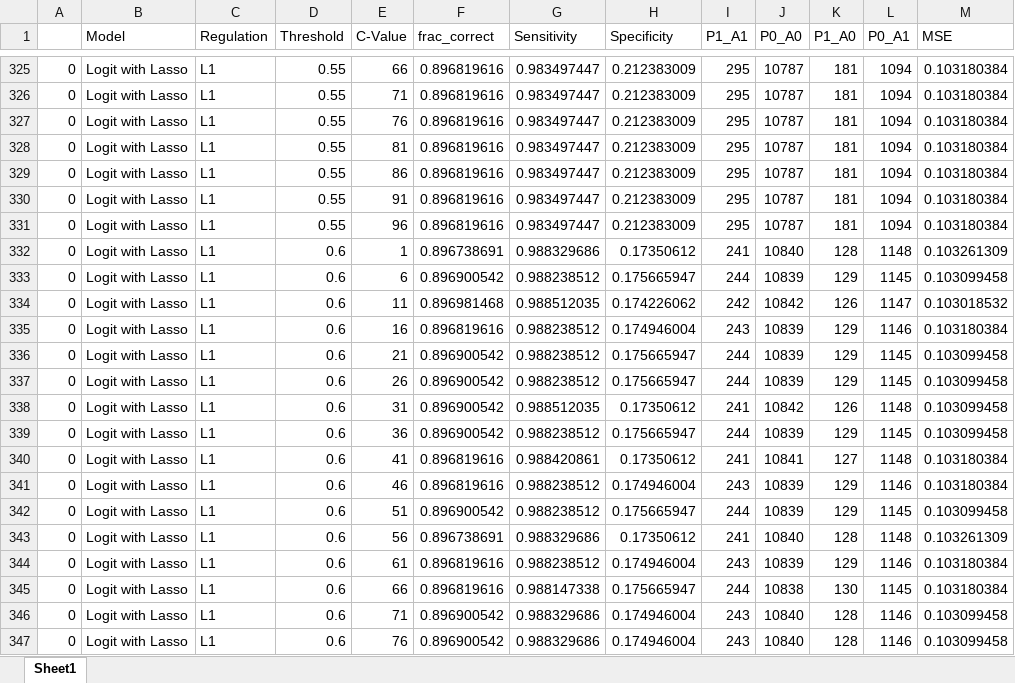
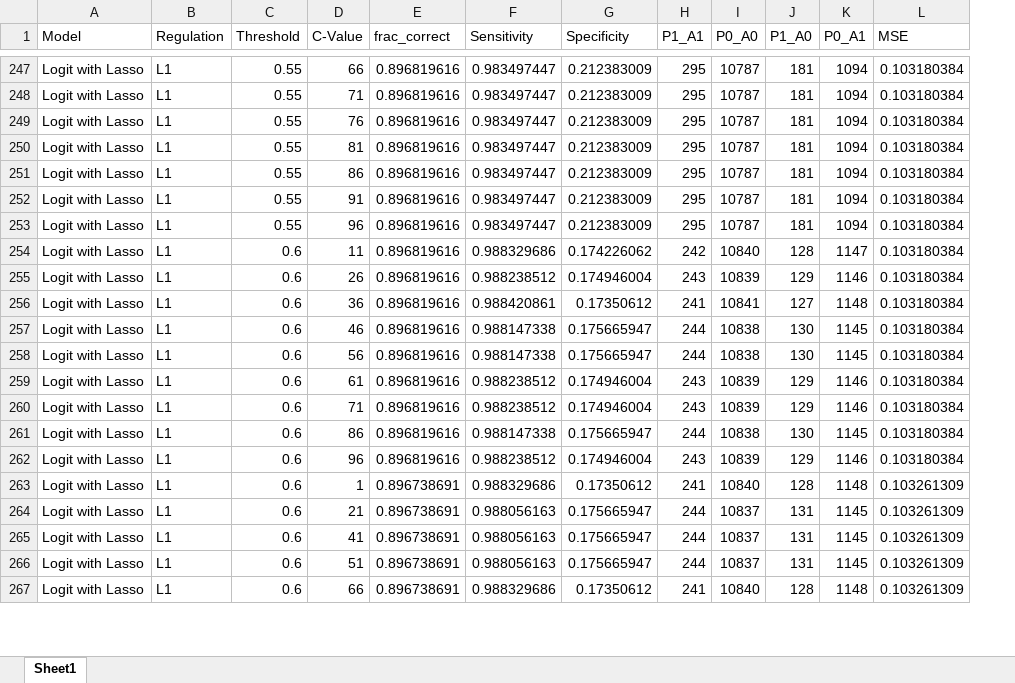
Before and after one commit to Liomat97/AQM-UCI-Machine-Learning, an Excel workbook: Main_results.xlsx, sheet Sheet1, drawn as a sheet; only a part is shown, gaps mark what is left out; values as stored, in another font and other column widths than the file's, no cell formats; removed rows and columns are numbered as before the commit, all else as after; the diff covers the shown part only; the diff names each change by its address in the sheet, - before the commit and + after, or states it on an @@ line.

```diff
--- a/Main_results.xlsx (sheet Sheet1)
+++ b/Main_results.xlsx (sheet Sheet1)
-column A, rows 325-332: all 0; rows 336-337: 0 | 0; rows 342-343: 0 | 0
+row 254: Logit with Lasso | L1 | 0.6 | 11 | 0.896819616 | 0.988329686 | 0.174226062 | 242 | 10840 | 128 | 1147 | 0.103180384
+row 255: Logit with Lasso | L1 | 0.6 | 26 | 0.896819616 | 0.988238512 | 0.174946004 | 243 | 10839 | 129 | 1146 | 0.103180384
+row 256: Logit with Lasso | L1 | 0.6 | 36 | 0.896819616 | 0.988420861 | 0.17350612 | 241 | 10841 | 127 | 1148 | 0.103180384
+row 257: Logit with Lasso | L1 | 0.6 | 46 | 0.896819616 | 0.988147338 | 0.175665947 | 244 | 10838 | 130 | 1145 | 0.103180384
+row 258: Logit with Lasso | L1 | 0.6 | 56 | 0.896819616 | 0.988147338 | 0.175665947 | 244 | 10838 | 130 | 1145 | 0.103180384
@@ row 344 moved to row 259: Logit with Lasso @@
+row 260: Logit with Lasso | L1 | 0.6 | 71 | 0.896819616 | 0.988238512 | 0.174946004 | 243 | 10839 | 129 | 1146 | 0.103180384
+row 261: Logit with Lasso | L1 | 0.6 | 86 | 0.896819616 | 0.988147338 | 0.175665947 | 244 | 10838 | 130 | 1145 | 0.103180384
+row 262: Logit with Lasso | L1 | 0.6 | 96 | 0.896819616 | 0.988238512 | 0.174946004 | 243 | 10839 | 129 | 1146 | 0.103180384
@@ row 333 moved to row 128: Logit with Lasso @@
-row 334: 0 | Logit with Lasso | L1 | 0.6 | 11 | 0.896981468 | 0.988512035 | 0.174226062 | 242 | 10842 | 126 | 1147 | 0.103018532
-row 335: 0 | Logit with Lasso | L1 | 0.6 | 16 | 0.896819616 | 0.988238512 | 0.174946004 | 243 | 10839 | 129 | 1146 | 0.103180384
-E264:E265 (frac_correct): 0.896900542
+E264:E265 (frac_correct): 0.896738691
-F264:F265 (Sensitivity): 0.988238512
+F264:F265 (Sensitivity): 0.988056163
-I264:I265 (P0_A0): 10839
+I264:I265 (P0_A0): 10837
-J264:J265 (P1_A0): 129
+J264:J265 (P1_A0): 131
-L264:L265 (MSE): 0.103099458
+L264:L265 (MSE): 0.103261309
-D265 (C-Value): 26
+D265 (C-Value): 41
-row 338: 0 | Logit with Lasso | L1 | 0.6 | 31 | 0.896900542 | 0.988512035 | 0.17350612 | 241 | 10842 | 126 | 1148 | 0.103099458
-row 339: 0 | Logit with Lasso | L1 | 0.6 | 36 | 0.896900542 | 0.988238512 | 0.175665947 | 244 | 10839 | 129 | 1145 | 0.103099458
-row 340: 0 | Logit with Lasso | L1 | 0.6 | 41 | 0.896819616 | 0.988420861 | 0.17350612 | 241 | 10841 | 127 | 1148 | 0.103180384
-row 341: 0 | Logit with Lasso | L1 | 0.6 | 46 | 0.896819616 | 0.988238512 | 0.174946004 | 243 | 10839 | 129 | 1146 | 0.103180384
-E266 (frac_correct): 0.896900542
+E266 (frac_correct): 0.896738691
-F266 (Sensitivity): 0.988238512
+F266 (Sensitivity): 0.988056163
-I266 (P0_A0): 10839
+I266 (P0_A0): 10837
-J266 (P1_A0): 129
+J266 (P1_A0): 131
-L266 (MSE): 0.103099458
+L266 (MSE): 0.103261309
-D267 (C-Value): 56
+D267 (C-Value): 66
-row 345: 0 | Logit with Lasso | L1 | 0.6 | 66 | 0.896819616 | 0.988147338 | 0.175665947 | 244 | 10838 | 130 | 1145 | 0.103180384
-row 346: 0 | Logit with Lasso | L1 | 0.6 | 71 | 0.896900542 | 0.988329686 | 0.174946004 | 243 | 10840 | 128 | 1146 | 0.103099458
-row 347: 0 | Logit with Lasso | L1 | 0.6 | 76 | 0.896900542 | 0.988329686 | 0.174946004 | 243 | 10840 | 128 | 1146 | 0.103099458
```
Also changed, not shown: 17 added rows, 16 removed rows, 152 moved rows and 4 edited cells elsewhere in this sheet, cell formats, 1 other file.
